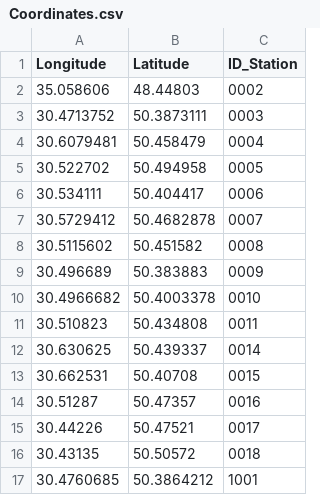
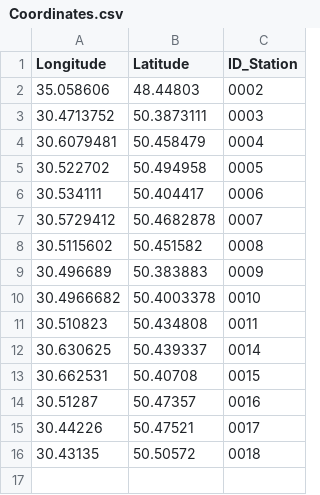
Before and after one commit to kpovel/nules_db2, a CSV file: data/input/Coordinates.csv, drawn as a sheet.

```diff
--- a/data/input/Coordinates.csv
+++ b/data/input/Coordinates.csv
@@ -16,2 +16 @@ Longitude,Latitude,ID_Station
 30.43135,50.50572,0018
-30.4760685,50.3864212,1001
```
Also changed, not shown: data/input/Station.csv, 2 other files.
